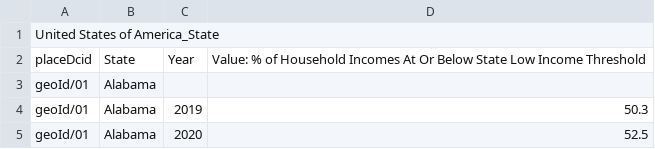
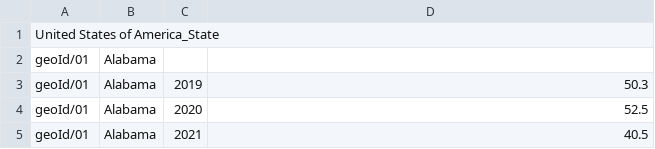
Before and after one commit to Emmarie-Ahtunan/HungerWatch, a CSV file: UnitedStates.csv, drawn as a sheet; only a part is shown; the shorter side is filled out with more unchanged rows; the diff names each change by its address in the sheet, - before the commit and + after, or states it on an @@ line.

Commit message:
Update UnitedStates.csv

```diff
--- a/UnitedStates.csv
+++ b/UnitedStates.csv
-row 2: placeDcid | State | Year | Value: % of Household Incomes At Or Below State Low Income Threshold
```
